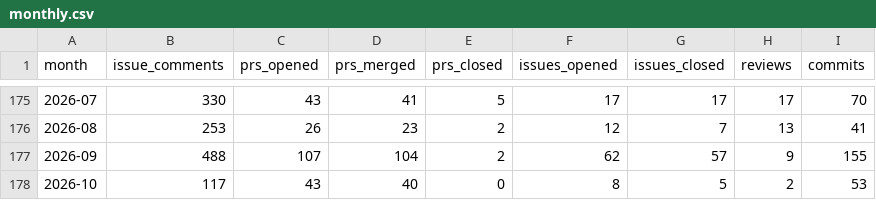
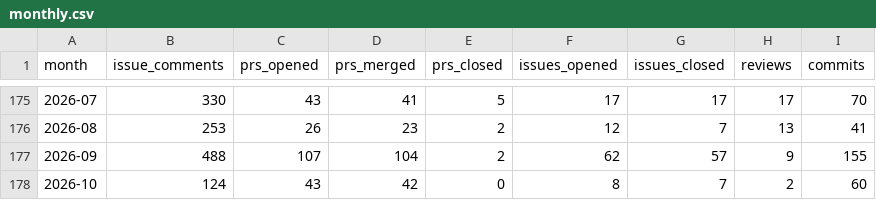
Before and after one commit to TimeToBuildBob/erik-stats, a CSV file: data/monthly.csv, drawn as a sheet; only a part is shown, gaps mark what is left out.

```diff
--- a/data/monthly.csv
+++ b/data/monthly.csv
@@ -177,2 +177,2 @@ month,issue_comments,prs_opened,prs_merged,prs_closed,issues_opened,issues_close
 2026-09,488,107,104,2,62,57,9,155
-2026-10,117,43,40,0,8,5,2,53
+2026-10,124,43,42,0,8,7,2,60
```
Also changed, not shown: 2 other files.
